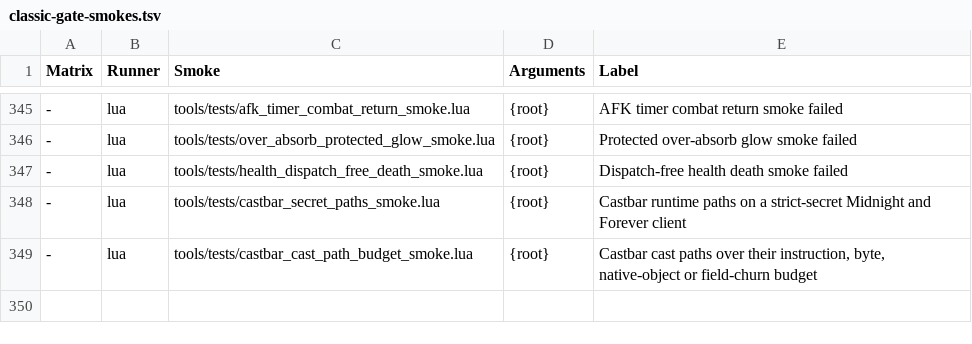
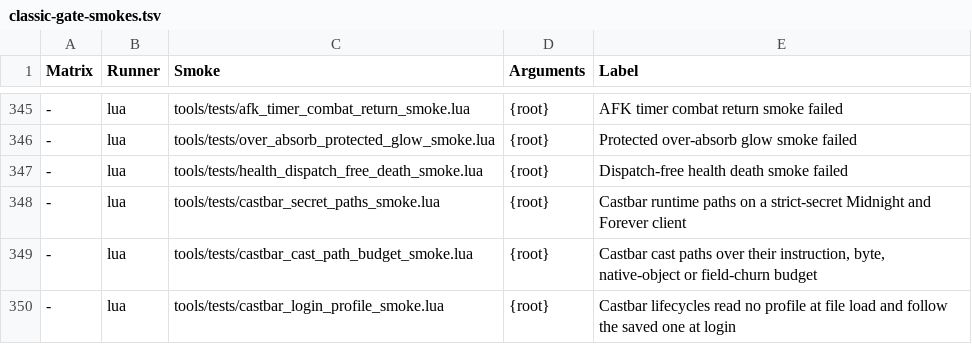
Before and after one commit to Mapkov2/MidnightSimpleUnitFrames, a TSV file: tools/classic-gate-smokes.tsv, drawn as a sheet; only a part is shown, gaps mark what is left out; the diff names each change by its address in the sheet, - before the commit and + after, or states it on an @@ line.

Commit message:
fix(castbars): read no profile at file load; start the width-source lifecycle at login
The client loads the SavedVariables after every file ran, so these reads
built MSUF_EnsureDB's throwaway profile (the defaults):

- CastbarAnchors synced the width-source lifecycle at load. The defaults
  have no width source, so it stayed off, and the castbar login passes
  only sync a unit whose unit frame already exists. The lifecycle now
  starts at PLAYER_LOGIN from the saved profile; its PLAYER_ENTERING_WORLD
  pass then syncs the hooks (a saved width source left it off in the
  client world before: red without the fix).
- InterruptReady registered its lifecycle at load: with the defaults off
  that registered nothing. The unit frame spawn at PLAYER_LOGIN already runs
  MSUF_KickReady_RefreshAll with the saved profile; the load-time call is
  gone.
- CastbarPools (Boss, Arena) registered the pool lifecycle from Enabled()
  at load, true only because the default enables both kinds. It registers
  wherever the client has the units; the PLAYER_LOGIN row builds the pool
  only when the saved profile enables it, as before.

New castbar_login_profile_smoke pins all three on every client, and that
the pool lifecycle registrations follow the client's units as before.

```diff
--- a/tools/classic-gate-smokes.tsv
+++ b/tools/classic-gate-smokes.tsv
+row 350: - | lua | tools/tests/castbar_login_profile_smoke.lua | {root} | Castbar lifecycles read no profile at file load and follow the saved one at login
```
Also changed, not shown: 4 other files.
